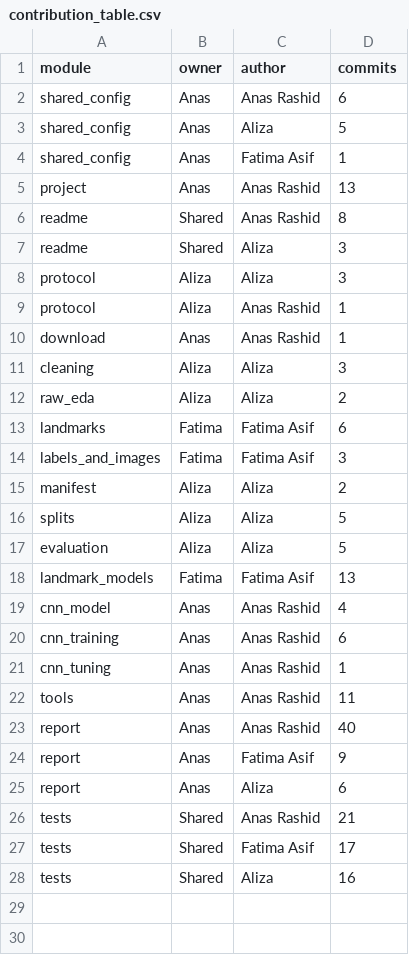
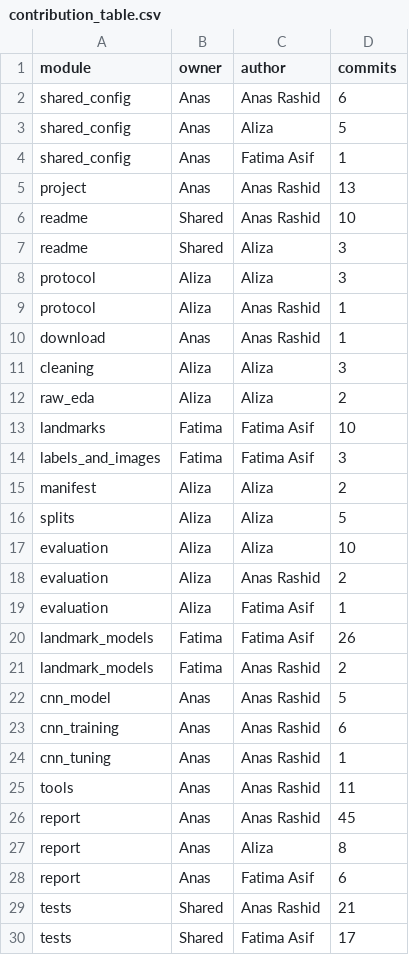
Before and after one commit to anasrashid369/signbridge-pk, a CSV file: reports/contribution_table.csv, drawn as a sheet; only a part is shown; the shorter side is filled out with more unchanged rows.

Commit message:
data(report): regenerate the contribution table

```diff
--- a/reports/contribution_table.csv
+++ b/reports/contribution_table.csv
@@ -5,3 +5,3 @@ shared_config,Anas,Fatima Asif,1
 project,Anas,Anas Rashid,13
-readme,Shared,Anas Rashid,8
+readme,Shared,Anas Rashid,10
 readme,Shared,Aliza,3
@@ -12,3 +12,3 @@ cleaning,Aliza,Aliza,3
 raw_eda,Aliza,Aliza,2
-landmarks,Fatima,Fatima Asif,6
+landmarks,Fatima,Fatima Asif,10
 labels_and_images,Fatima,Fatima Asif,3
@@ -16,5 +16,8 @@ manifest,Aliza,Aliza,2
 splits,Aliza,Aliza,5
-evaluation,Aliza,Aliza,5
-landmark_models,Fatima,Fatima Asif,13
-cnn_model,Anas,Anas Rashid,4
+evaluation,Aliza,Aliza,10
+evaluation,Aliza,Anas Rashid,2
+evaluation,Aliza,Fatima Asif,1
+landmark_models,Fatima,Fatima Asif,26
+landmark_models,Fatima,Anas Rashid,2
+cnn_model,Anas,Anas Rashid,5
 cnn_training,Anas,Anas Rashid,6
@@ -22,5 +25,5 @@ cnn_tuning,Anas,Anas Rashid,1
 tools,Anas,Anas Rashid,11
-report,Anas,Anas Rashid,40
-report,Anas,Fatima Asif,9
-report,Anas,Aliza,6
+report,Anas,Anas Rashid,45
+report,Anas,Aliza,8
+report,Anas,Fatima Asif,6
 tests,Shared,Anas Rashid,21
```
Also changed, not shown: 1 other file.
